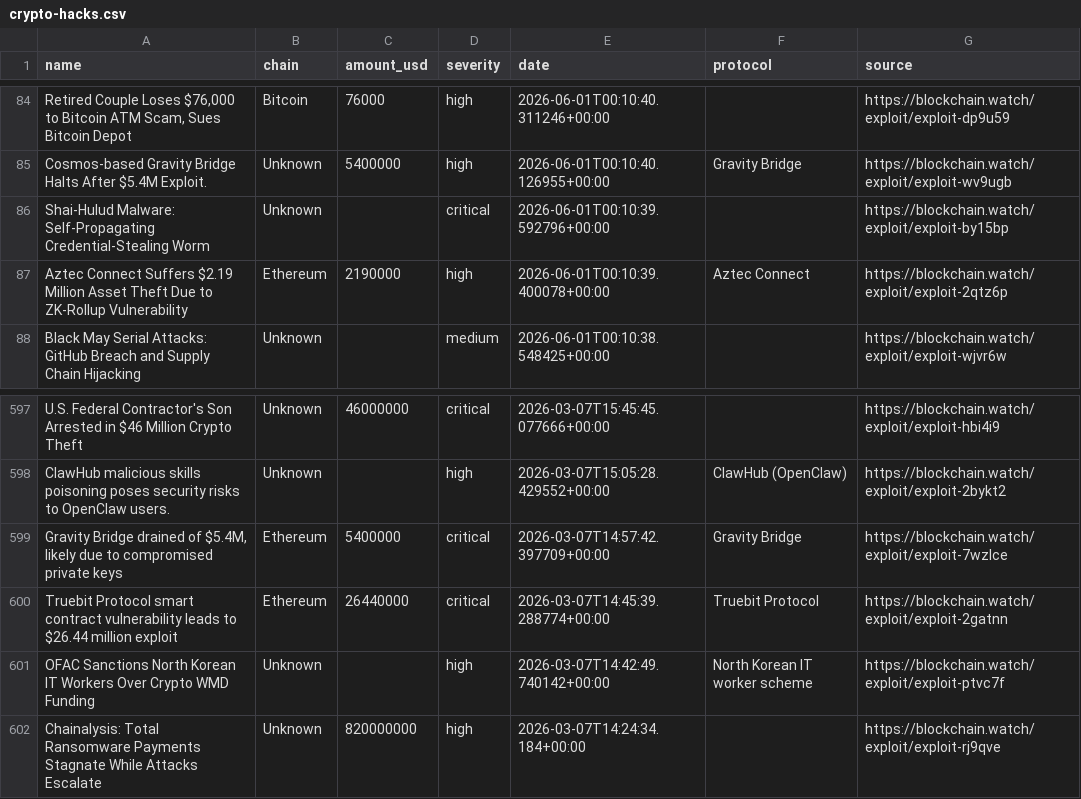
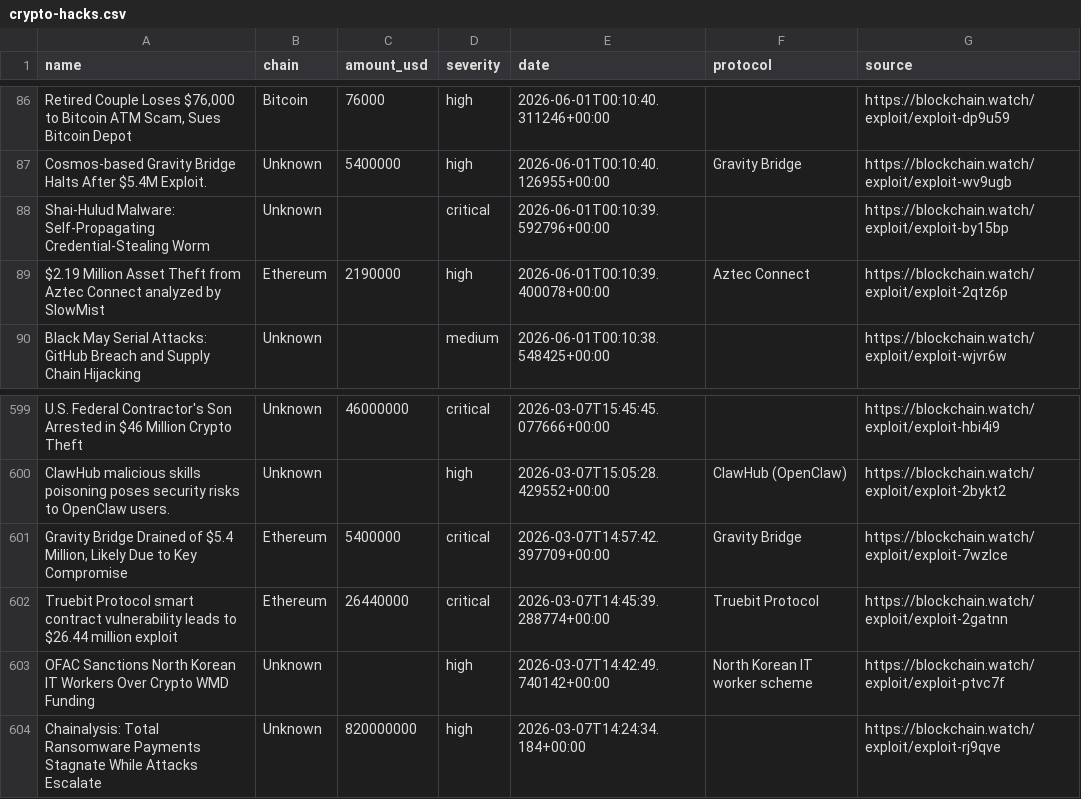
Before and after one commit to Blockchainwatch/blockchain-intelligence-datasets, a CSV file: crypto-hacks.csv, drawn as a sheet; only a part is shown, gaps mark what is left out; the diff covers the shown part only.

```diff
--- a/crypto-hacks.csv
+++ b/crypto-hacks.csv
@@ -86,3 +88,3 @@ Cosmos-based Gravity Bridge Halts After $5.4M Exploit.,Unknown,5400000,high,2026
 Shai-Hulud Malware: Self-Propagating Credential-Stealing Worm,Unknown,,critical,2026-06-01T00:10:39.592796+00:00,,https://blockchain.watch/exploit/exploit-by15bp
-Aztec Connect Suffers $2.19 Million Asset Theft Due to ZK-Rollup Vulnerability,Ethereum,2190000,high,2026-06-01T00:10:39.400078+00:00,Aztec Connect,https://blockchain.watch/exploit/exploit-2qtz6p
+$2.19 Million Asset Theft from Aztec Connect analyzed by SlowMist,Ethereum,2190000,high,2026-06-01T00:10:39.400078+00:00,Aztec Connect,https://blockchain.watch/exploit/exploit-2qtz6p
 Black May Serial Attacks: GitHub Breach and Supply Chain Hijacking,Unknown,,medium,2026-06-01T00:10:38.548425+00:00,,https://blockchain.watch/exploit/exploit-wjvr6w
@@ -598,3 +600,3 @@ U.S. Federal Contractor's Son Arrested in $46 Million Crypto Theft,Unknown,46000
 ClawHub malicious skills poisoning poses security risks to OpenClaw users.,Unknown,,high,2026-03-07T15:05:28.429552+00:00,ClawHub (OpenClaw),https://blockchain.watch/exploit/exploit-2bykt2
-"Gravity Bridge drained of $5.4M, likely due to compromised private keys",Ethereum,5400000,critical,2026-03-07T14:57:42.397709+00:00,Gravity Bridge,https://blockchain.watch/exploit/exploit-7wzlce
+"Gravity Bridge Drained of $5.4 Million, Likely Due to Key Compromise",Ethereum,5400000,critical,2026-03-07T14:57:42.397709+00:00,Gravity Bridge,https://blockchain.watch/exploit/exploit-7wzlce
 Truebit Protocol smart contract vulnerability leads to $26.44 million exploit,Ethereum,26440000,critical,2026-03-07T14:45:39.288774+00:00,Truebit Protocol,https://blockchain.watch/exploit/exploit-2gatnn
```
Also changed, not shown: 2 added rows, 2 removed rows and 13 edited cells elsewhere in this file.
